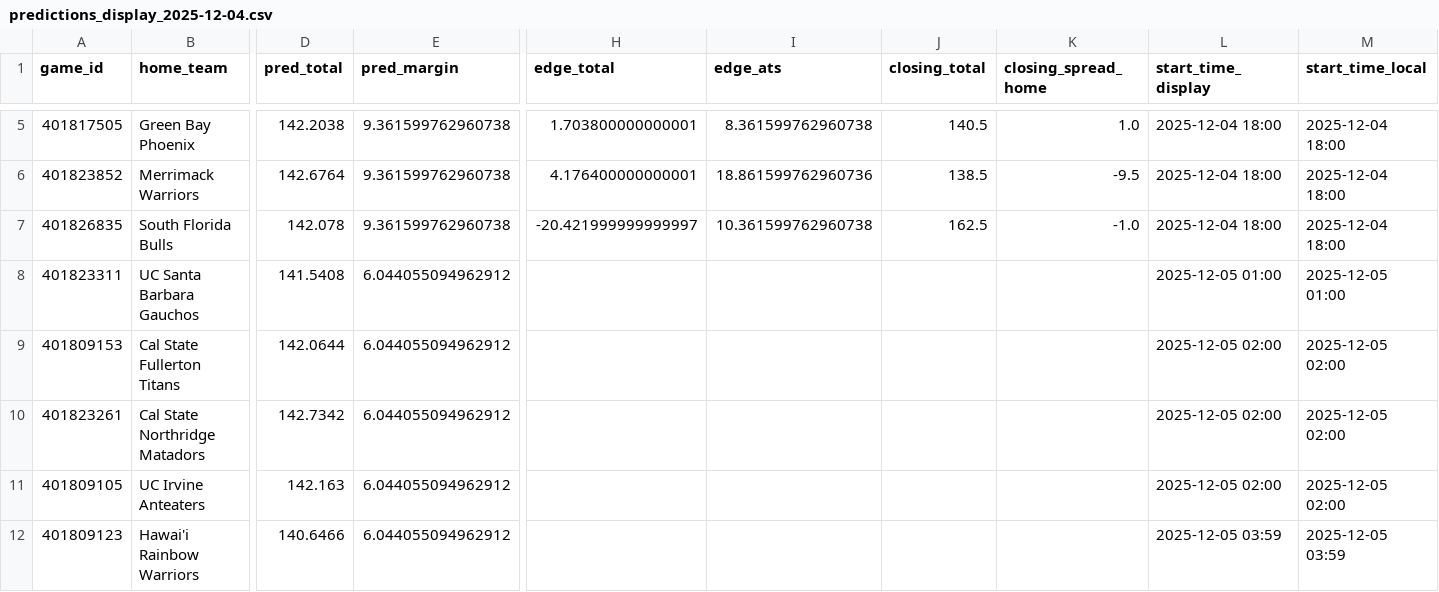
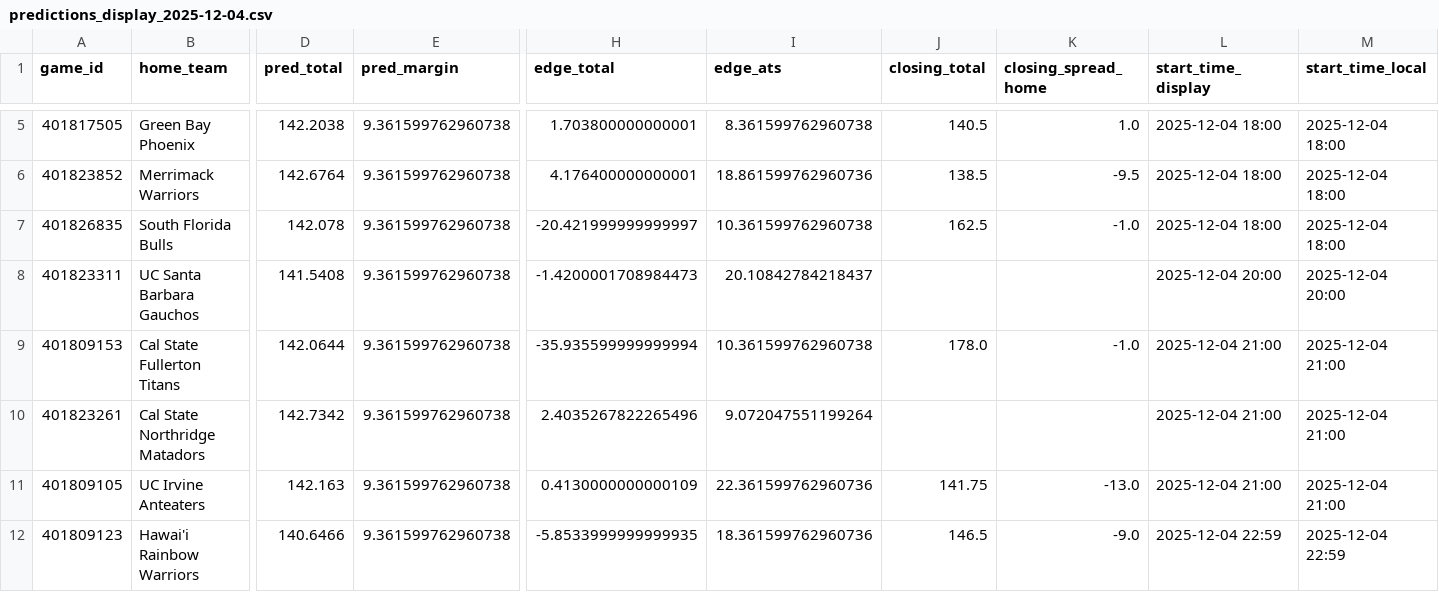
Before and after one commit to mostgood1/NCAAB, a CSV file: outputs/predictions_display_2025-12-04.csv, drawn as a sheet; only a part is shown, gaps mark what is left out; the diff names each change by its address in the sheet, - before the commit and + after, or states it on an @@ line.

```diff
--- a/outputs/predictions_display_2025-12-04.csv
+++ b/outputs/predictions_display_2025-12-04.csv
-E8:E12 (pred_margin): 6.044055094962912
+E8:E12 (pred_margin): 9.361599762960738
-H8 (edge_total): (empty)
+H8 (edge_total): -1.4200001708984473
-I8 (edge_ats): (empty)
+I8 (edge_ats): 20.10842784218437
-L8 (start_time_display): 2025-12-05 01:00
+L8 (start_time_display): 2025-12-04 20:00
-M8 (start_time_local): 2025-12-05 01:00
+M8 (start_time_local): 2025-12-04 20:00
-H9 (edge_total): (empty)
+H9 (edge_total): -35.935599999999994
-I9 (edge_ats): (empty)
+I9 (edge_ats): 10.361599762960738
-J9 (closing_total): (empty)
+J9 (closing_total): 178.0
-K9 (closing_spread_home): (empty)
+K9 (closing_spread_home): -1.0
-L9:L11 (start_time_display): 2025-12-05 02:00
+L9:L11 (start_time_display): 2025-12-04 21:00
-M9:M11 (start_time_local): 2025-12-05 02:00
+M9:M11 (start_time_local): 2025-12-04 21:00
-H10 (edge_total): (empty)
+H10 (edge_total): 2.4035267822265496
-I10 (edge_ats): (empty)
+I10 (edge_ats): 9.072047551199264
-H11 (edge_total): (empty)
+H11 (edge_total): 0.4130000000000109
-I11 (edge_ats): (empty)
+I11 (edge_ats): 22.361599762960736
-J11 (closing_total): (empty)
+J11 (closing_total): 141.75
-K11 (closing_spread_home): (empty)
+K11 (closing_spread_home): -13.0
-H12 (edge_total): (empty)
+H12 (edge_total): -5.8533999999999935
-I12 (edge_ats): (empty)
+I12 (edge_ats): 18.361599762960736
-J12 (closing_total): (empty)
+J12 (closing_total): 146.5
-K12 (closing_spread_home): (empty)
+K12 (closing_spread_home): -9.0
-L12 (start_time_display): 2025-12-05 03:59
+L12 (start_time_display): 2025-12-04 22:59
-M12 (start_time_local): 2025-12-05 03:59
+M12 (start_time_local): 2025-12-04 22:59
```
Also changed, not shown: outputs/predictions_unified_enriched_2025-12-04.csv, 1 other file.
